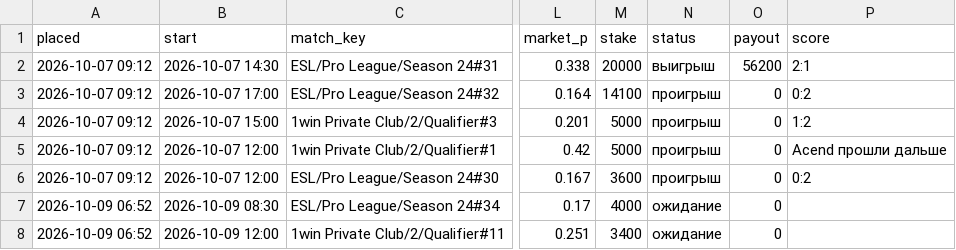
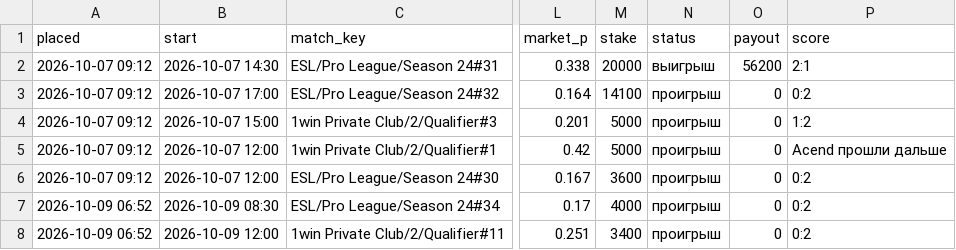
Before and after one commit to sb291099-create/Cs2-form, a CSV file: data/virtual_bank.csv, drawn as a sheet; only a part is shown, gaps mark what is left out; the diff names each change by its address in the sheet, - before the commit and + after, or states it on an @@ line.

```diff
--- a/data/virtual_bank.csv
+++ b/data/virtual_bank.csv
-N7:N8 (status): ожидание
+N7:N8 (status): проигрыш
-P7:P8 (score): (empty)
+P7:P8 (score): 0:2
```
